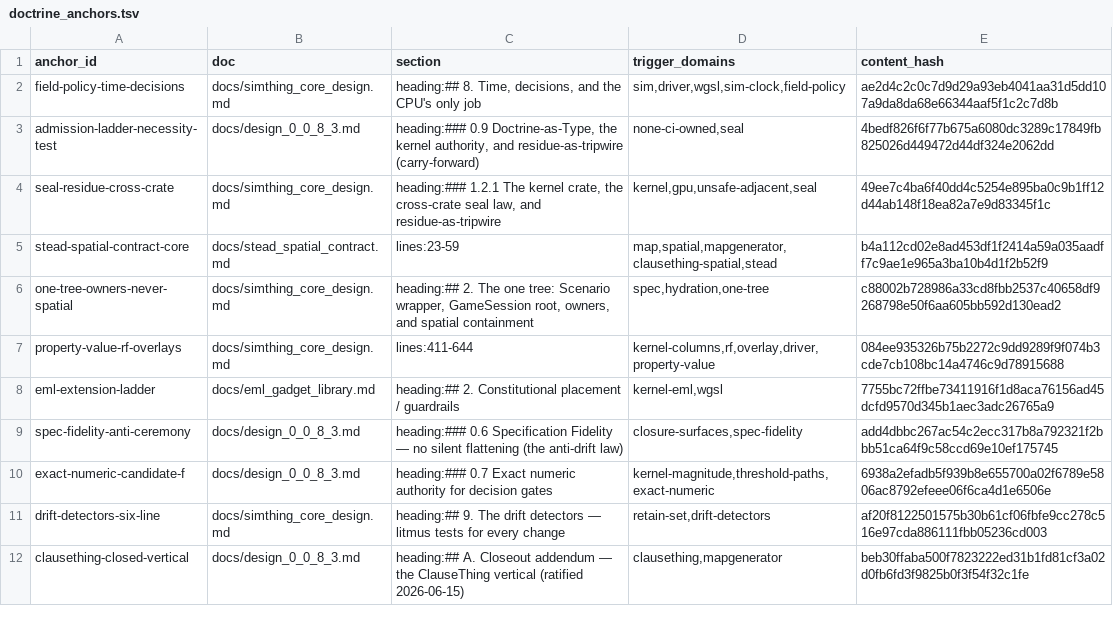
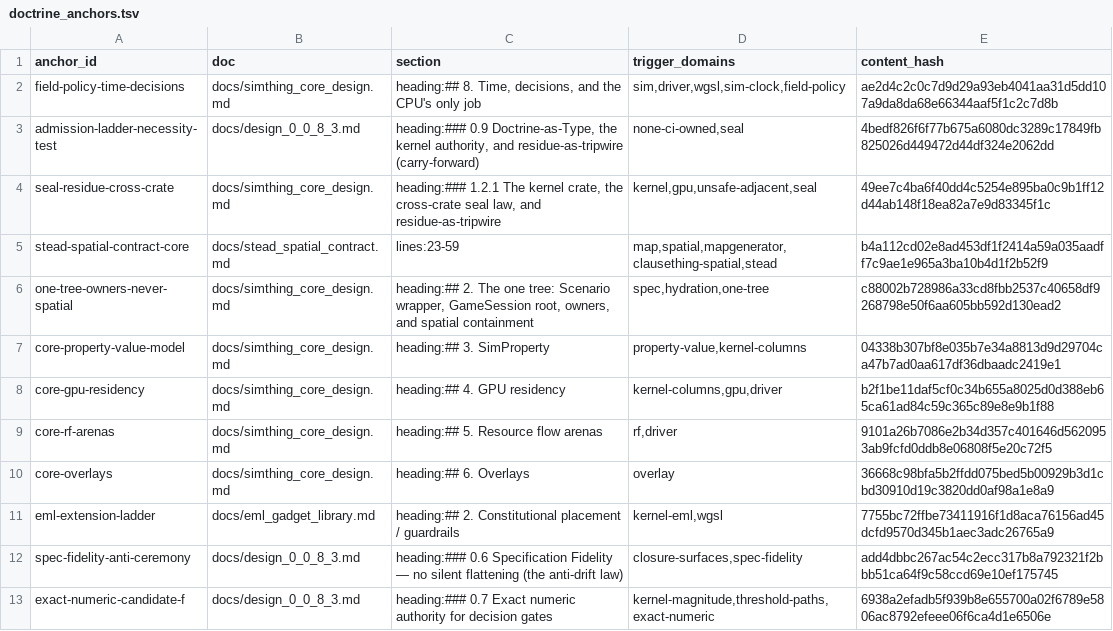
Before and after one commit to khorum08/SimThing, a TSV file: scripts/ci/doctrine_anchors.tsv, drawn as a sheet; only a part is shown; the shorter side is filled out with more unchanged rows; removed rows and columns are numbered as before the commit, all else as after; the diff names each change by its address in the sheet, - before the commit and + after, or states it on an @@ line.

```diff
--- a/scripts/ci/doctrine_anchors.tsv
+++ b/scripts/ci/doctrine_anchors.tsv
-row 7: property-value-rf-overlays | docs/simthing_core_design.md | lines:411-644 | kernel-columns,rf,overlay,driver,property-value | 084ee935326b75b2272c9dd9289f9f074b3cde7cb108bc14a4746c9d78915688
+row 7: core-property-value-model | docs/simthing_core_design.md | heading:## 3. SimProperty | property-value,kernel-columns | 04338b307bf8e035b7e34a8813d9d29704ca47b7ad0aa617df36dbaadc2419e1
+row 8: core-gpu-residency | docs/simthing_core_design.md | heading:## 4. GPU residency | kernel-columns,gpu,driver | b2f1be11daf5cf0c34b655a8025d0d388eb65ca61ad84c59c365c89e8e9b1f88
+row 9: core-rf-arenas | docs/simthing_core_design.md | heading:## 5. Resource flow arenas | rf,driver | 9101a26b7086e2b34d357c401646d5620953ab9fcfd0ddb8e06808f5e20c72f5
+row 10: core-overlays | docs/simthing_core_design.md | heading:## 6. Overlays | overlay | 36668c98bfa5b2ffdd075bed5b00929b3d1cbd30910d19c3820dd0af98a1e8a9
```
Also changed, not shown: 2 other files.
